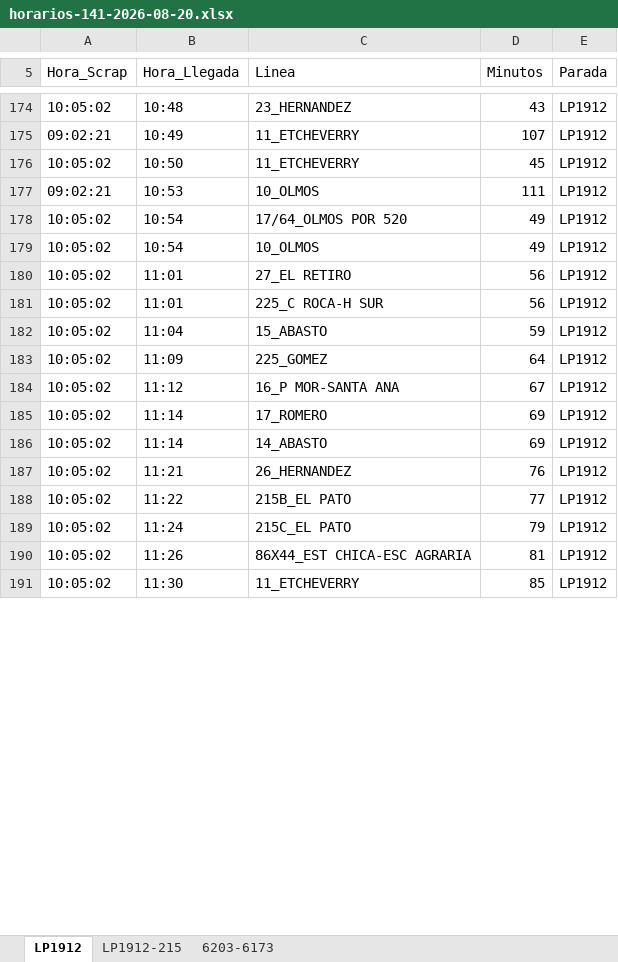
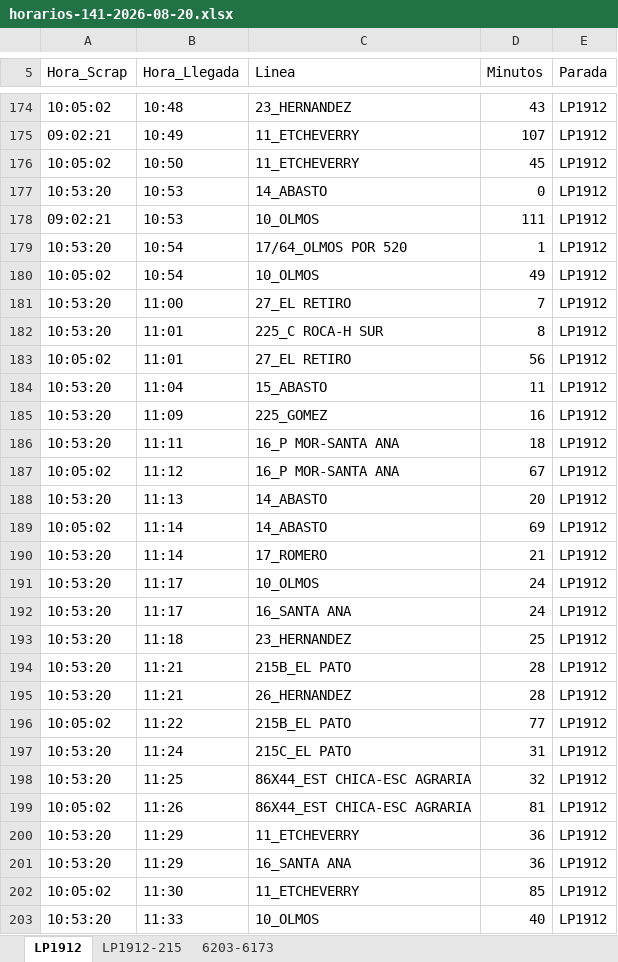
Before and after one commit to palomac00/recolector-cuadradoapp, an Excel workbook: data/horarios-141-2026-08-20.xlsx, sheet LP1912, drawn as a sheet; only a part is shown, gaps mark what is left out; values as stored, in another font and other column widths than the file's, no borders; removed rows and columns are numbered as before the commit, all else as after; the diff covers the shown part only; the diff names each change by its address in the sheet, - before the commit and + after, or states it on an @@ line.

```diff
--- a/data/horarios-141-2026-08-20.xlsx (sheet LP1912)
+++ b/data/horarios-141-2026-08-20.xlsx (sheet LP1912)
+row 177: 10:53:20 | 10:53 | 14_ABASTO | 0 | LP1912
-A179 (Hora_Scrap): 10:05:02
+A179 (Hora_Scrap): 10:53:20
-D179 (Minutos): 49
+D179 (Minutos): 1
+row 181: 10:53:20 | 11:00 | 27_EL RETIRO | 7 | LP1912
+row 182: 10:53:20 | 11:01 | 225_C ROCA-H SUR | 8 | LP1912
-row 181: 10:05:02 | 11:01 | 225_C ROCA-H SUR | 56 | LP1912
-A184:A185 (Hora_Scrap): 10:05:02
+A184:A185 (Hora_Scrap): 10:53:20
-D184 (Minutos): 59
+D184 (Minutos): 11
-D185 (Minutos): 64
+D185 (Minutos): 16
+row 186: 10:53:20 | 11:11 | 16_P MOR-SANTA ANA | 18 | LP1912
-row 185: 10:05:02 | 11:14 | 17_ROMERO | 69 | LP1912
+row 188: 10:53:20 | 11:13 | 14_ABASTO | 20 | LP1912
+row 190: 10:53:20 | 11:14 | 17_ROMERO | 21 | LP1912
+row 191: 10:53:20 | 11:17 | 10_OLMOS | 24 | LP1912
+row 192: 10:53:20 | 11:17 | 16_SANTA ANA | 24 | LP1912
+row 193: 10:53:20 | 11:18 | 23_HERNANDEZ | 25 | LP1912
+row 194: 10:53:20 | 11:21 | 215B_EL PATO | 28 | LP1912
-A195 (Hora_Scrap): 10:05:02
+A195 (Hora_Scrap): 10:53:20
-D195 (Minutos): 76
+D195 (Minutos): 28
-A197 (Hora_Scrap): 10:05:02
+A197 (Hora_Scrap): 10:53:20
-D197 (Minutos): 79
+D197 (Minutos): 31
+row 198: 10:53:20 | 11:25 | 86X44_EST CHICA-ESC AGRARIA | 32 | LP1912
+row 200: 10:53:20 | 11:29 | 11_ETCHEVERRY | 36 | LP1912
+row 201: 10:53:20 | 11:29 | 16_SANTA ANA | 36 | LP1912
+row 203: 10:53:20 | 11:33 | 10_OLMOS | 40 | LP1912
```
Also changed, not shown: 17 added rows, 20 moved rows and 12 edited cells elsewhere in this sheet, sheet LP1912-215, sheet 6203-6173.
